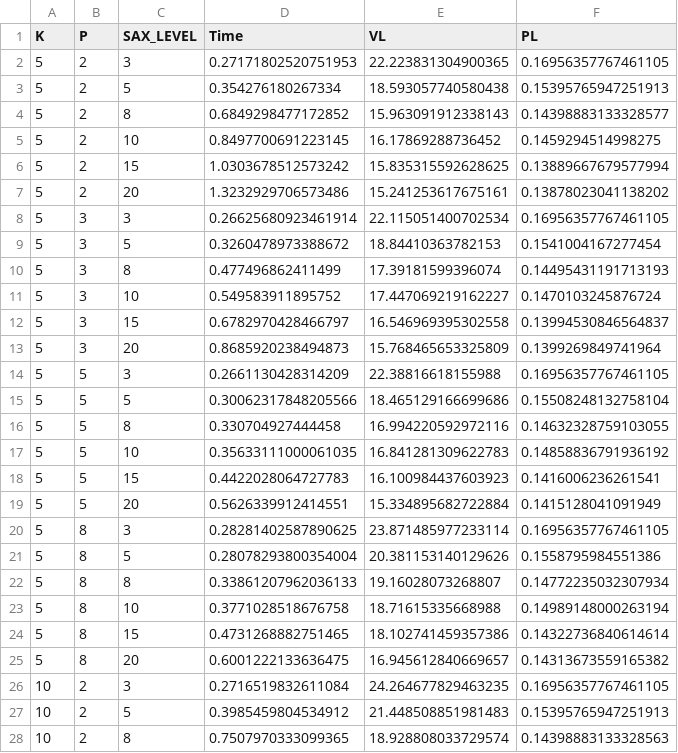
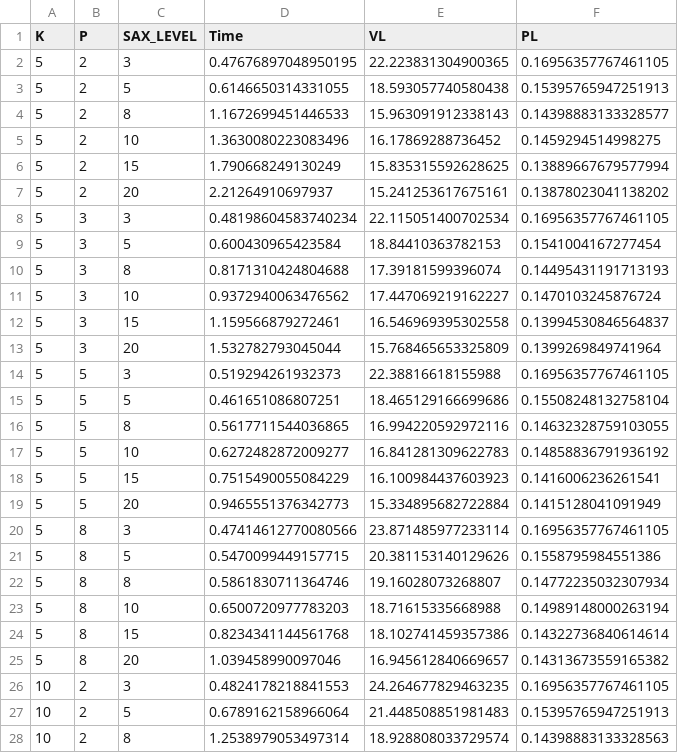
Before and after one commit to federissoo/KAPRA-TimeSeries-Anonymization, a CSV file: docs/data/kapra_optimization_results.csv, drawn as a sheet; only a part is shown; the diff covers the shown part only.

```diff
--- a/docs/data/kapra_optimization_results.csv
+++ b/docs/data/kapra_optimization_results.csv
@@ -1,28 +1,28 @@
 K,P,SAX_LEVEL,Time,VL,PL
-5,2,3,0.27171802520751953,22.223831304900365,0.16956357767461105
-5,2,5,0.354276180267334,18.593057740580438,0.15395765947251913
-5,2,8,0.6849298477172852,15.963091912338143,0.14398883133328577
-5,2,10,0.8497700691223145,16.17869288736452,0.1459294514998275
-5,2,15,1.0303678512573242,15.835315592628625,0.13889667679577994
-5,2,20,1.3232929706573486,15.241253617675161,0.13878023041138202
-5,3,3,0.26625680923461914,22.115051400702534,0.16956357767461105
-5,3,5,0.3260478973388672,18.84410363782153,0.1541004167277454
-5,3,8,0.477496862411499,17.39181599396074,0.14495431191713193
-5,3,10,0.549583911895752,17.447069219162227,0.1470103245876724
-5,3,15,0.6782970428466797,16.546969395302558,0.13994530846564837
-5,3,20,0.8685920238494873,15.768465653325809,0.1399269849741964
-5,5,3,0.2661130428314209,22.38816618155988,0.16956357767461105
-5,5,5,0.30062317848205566,18.465129166699686,0.15508248132758104
-5,5,8,0.330704927444458,16.994220592972116,0.14632328759103055
-5,5,10,0.35633111000061035,16.841281309622783,0.14858836791936192
-5,5,15,0.4422028064727783,16.100984437603923,0.1416006236261541
-5,5,20,0.5626339912414551,15.334895682722884,0.1415128041091949
-5,8,3,0.28281402587890625,23.871485977233114,0.16956357767461105
-5,8,5,0.28078293800354004,20.381153140129626,0.1558795984551386
-5,8,8,0.33861207962036133,19.16028073268807,0.14772235032307934
-5,8,10,0.3771028518676758,18.71615335668988,0.14989148000263194
-5,8,15,0.4731268882751465,18.102741459357386,0.14322736840614614
-5,8,20,0.6001222133636475,16.945612840669657,0.14313673559165382
-10,2,3,0.2716519832611084,24.264677829463235,0.16956357767461105
-10,2,5,0.3985459804534912,21.448508851981483,0.15395765947251913
-10,2,8,0.7507970333099365,18.928808033729574,0.14398883133328563
+5,2,3,0.47676897048950195,22.223831304900365,0.16956357767461105
+5,2,5,0.6146650314331055,18.593057740580438,0.15395765947251913
+5,2,8,1.1672699451446533,15.963091912338143,0.14398883133328577
+5,2,10,1.3630080223083496,16.17869288736452,0.1459294514998275
+5,2,15,1.790668249130249,15.835315592628625,0.13889667679577994
+5,2,20,2.21264910697937,15.241253617675161,0.13878023041138202
+5,3,3,0.48198604583740234,22.115051400702534,0.16956357767461105
+5,3,5,0.600430965423584,18.84410363782153,0.1541004167277454
+5,3,8,0.8171310424804688,17.39181599396074,0.14495431191713193
+5,3,10,0.9372940063476562,17.447069219162227,0.1470103245876724
+5,3,15,1.159566879272461,16.546969395302558,0.13994530846564837
+5,3,20,1.532782793045044,15.768465653325809,0.1399269849741964
+5,5,3,0.519294261932373,22.38816618155988,0.16956357767461105
+5,5,5,0.461651086807251,18.465129166699686,0.15508248132758104
+5,5,8,0.5617711544036865,16.994220592972116,0.14632328759103055
+5,5,10,0.6272482872009277,16.841281309622783,0.14858836791936192
+5,5,15,0.7515490055084229,16.100984437603923,0.1416006236261541
+5,5,20,0.9465551376342773,15.334895682722884,0.1415128041091949
+5,8,3,0.47414612770080566,23.871485977233114,0.16956357767461105
+5,8,5,0.5470099449157715,20.381153140129626,0.1558795984551386
+5,8,8,0.5861830711364746,19.16028073268807,0.14772235032307934
+5,8,10,0.6500720977783203,18.71615335668988,0.14989148000263194
+5,8,15,0.8234341144561768,18.102741459357386,0.14322736840614614
+5,8,20,1.039458990097046,16.945612840669657,0.14313673559165382
+10,2,3,0.4824178218841553,24.264677829463235,0.16956357767461105
+10,2,5,0.6789162158966064,21.448508851981483,0.15395765947251913
+10,2,8,1.2538979053497314,18.928808033729574,0.14398883133328563
```
Also changed, not shown: 69 edited cells elsewhere in this file, docs/data/naive_optimization_results.csv, 8 other files.
